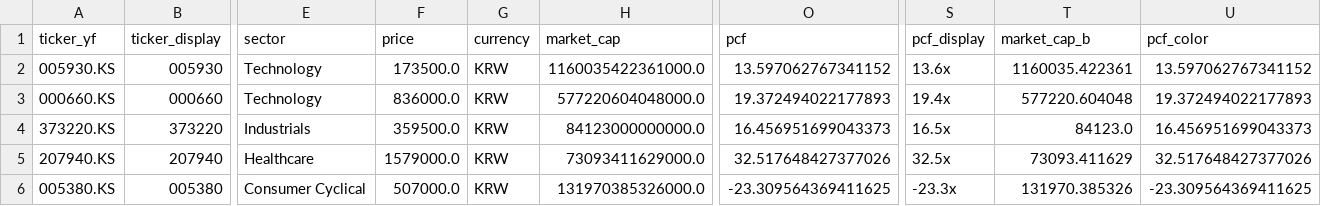
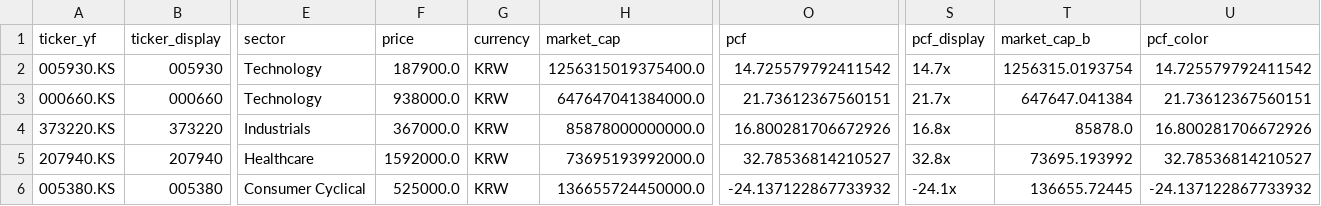
Before and after one commit to hyoseok88/g-valuemap, a CSV file: seeds/korea.csv, drawn as a sheet; only a part is shown, gaps mark what is left out; the diff covers the shown part only; the diff names each change by its address in the sheet, - before the commit and + after, or states it on an @@ line.

```diff
--- a/seeds/korea.csv
+++ b/seeds/korea.csv
-F2 (price): 173500.0
+F2 (price): 187900.0
-H2 (market_cap): 1160035422361000.0
+H2 (market_cap): 1256315019375400.0
-O2 (pcf): 13.597062767341152
+O2 (pcf): 14.725579792411542
-S2 (pcf_display): 13.6x
+S2 (pcf_display): 14.7x
-T2 (market_cap_b): 1160035.422361
+T2 (market_cap_b): 1256315.0193754
-U2 (pcf_color): 13.597062767341152
+U2 (pcf_color): 14.725579792411542
-F3 (price): 836000.0
+F3 (price): 938000.0
-H3 (market_cap): 577220604048000.0
+H3 (market_cap): 647647041384000.0
-O3 (pcf): 19.372494022177893
+O3 (pcf): 21.73612367560151
-S3 (pcf_display): 19.4x
+S3 (pcf_display): 21.7x
-T3 (market_cap_b): 577220.604048
+T3 (market_cap_b): 647647.041384
-U3 (pcf_color): 19.372494022177893
+U3 (pcf_color): 21.73612367560151
-F4 (price): 359500.0
+F4 (price): 367000.0
-H4 (market_cap): 84123000000000.0
+H4 (market_cap): 85878000000000.0
-O4 (pcf): 16.456951699043373
+O4 (pcf): 16.800281706672926
-S4 (pcf_display): 16.5x
+S4 (pcf_display): 16.8x
-T4 (market_cap_b): 84123.0
+T4 (market_cap_b): 85878.0
-U4 (pcf_color): 16.456951699043373
+U4 (pcf_color): 16.800281706672926
-F5 (price): 1579000.0
+F5 (price): 1592000.0
-H5 (market_cap): 73093411629000.0
+H5 (market_cap): 73695193992000.0
-O5 (pcf): 32.517648427377026
+O5 (pcf): 32.78536814210527
-S5 (pcf_display): 32.5x
+S5 (pcf_display): 32.8x
-T5 (market_cap_b): 73093.411629
+T5 (market_cap_b): 73695.193992
-U5 (pcf_color): 32.517648427377026
+U5 (pcf_color): 32.78536814210527
-F6 (price): 507000.0
+F6 (price): 525000.0
-H6 (market_cap): 131970385326000.0
+H6 (market_cap): 136655724450000.0
-O6 (pcf): -23.309564369411625
+O6 (pcf): -24.137122867733932
-S6 (pcf_display): -23.3x
+S6 (pcf_display): -24.1x
-T6 (market_cap_b): 131970.385326
+T6 (market_cap_b): 136655.72445
-U6 (pcf_color): -23.309564369411625
+U6 (pcf_color): -24.137122867733932
```
Also changed, not shown: 130 edited cells elsewhere in this file, seeds/japan.csv, seeds/usa.csv.
